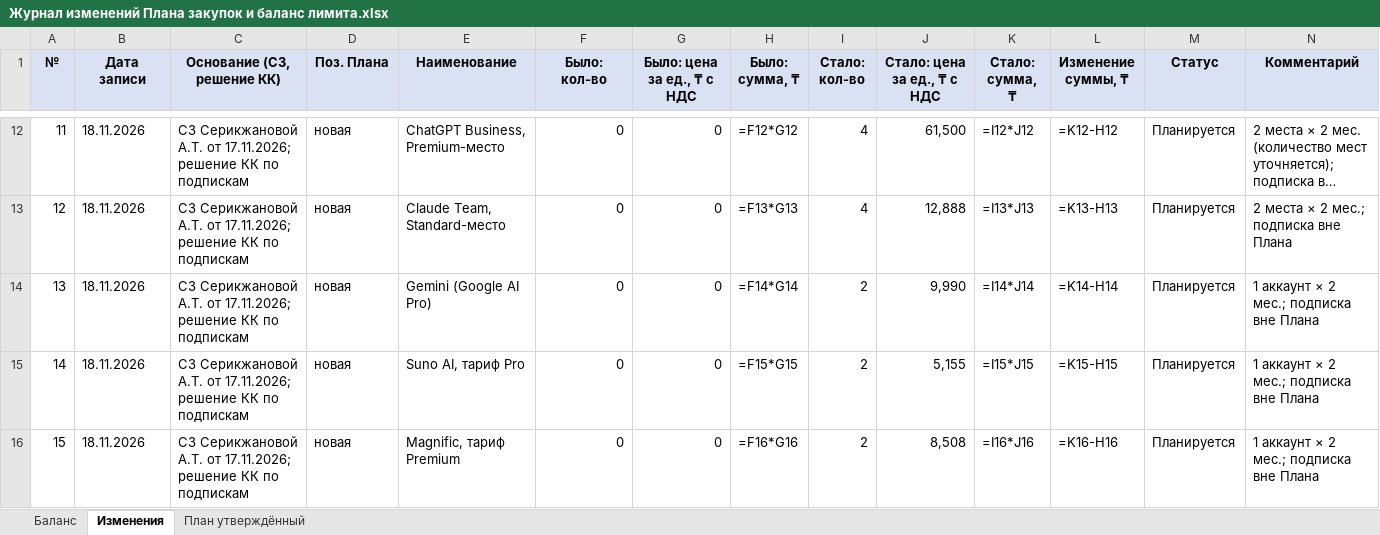
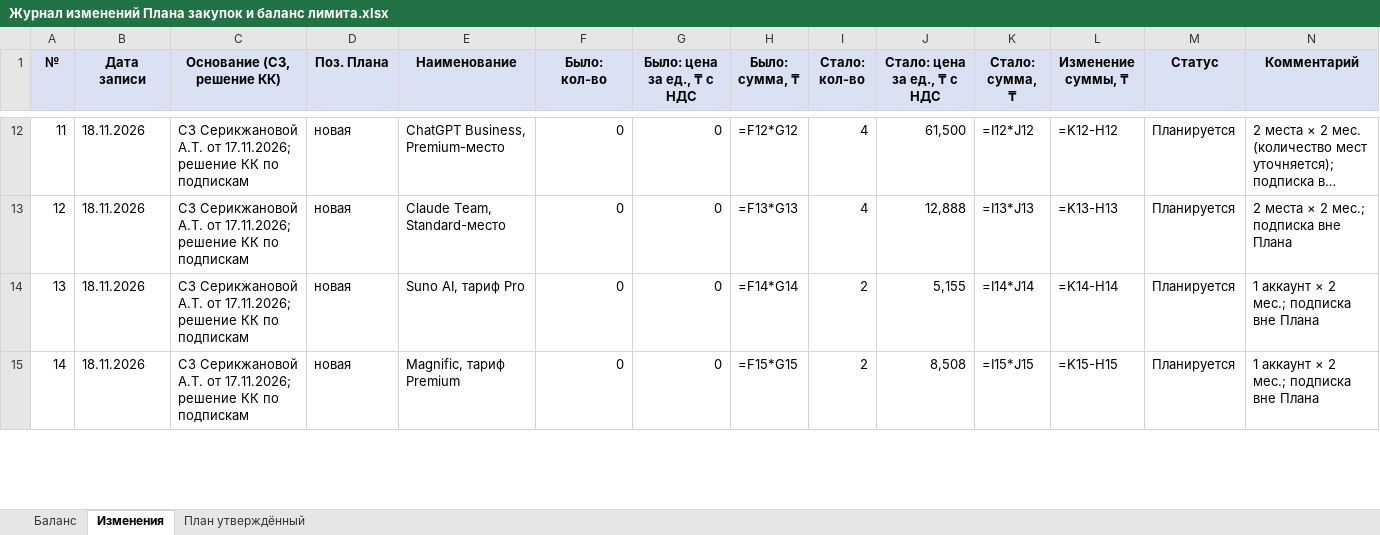
Before and after one commit to murat01042014/obsidian-vault, an Excel workbook: Procurement/_документы/Журнал изменений Плана закупок и баланс лимита.xlsx, sheet Изменения, drawn as a sheet; only a part is shown, gaps mark what is left out; long unchanged cells end in …; values as stored, in another font and other column widths than the file's, no borders; formulas without a stored value are shown as written; removed rows and columns are numbered as before the commit, all else as after; the diff covers the shown part only; the diff names each change by its address in the sheet, - before the commit and + after, or states it on an @@ line.

```diff
--- a/Procurement/_документы/Журнал изменений Плана закупок и баланс лимита.xlsx (sheet Изменения)
+++ b/Procurement/_документы/Журнал изменений Плана закупок и баланс лимита.xlsx (sheet Изменения)
-E14 (Наименование): Gemini (Google AI Pro)
+E14 (Наименование): Suno AI, тариф Pro
-J14 (Стало: цена за ед., ₸ с НДС): 9,990
+J14 (Стало: цена за ед., ₸ с НДС): 5,155
-E15 (Наименование): Suno AI, тариф Pro
+E15 (Наименование): Magnific, тариф Premium
-J15 (Стало: цена за ед., ₸ с НДС): 5,155
+J15 (Стало: цена за ед., ₸ с НДС): 8,508
-row 16: 15 | 18.11.2026 | СЗ Серикжановой А.Т. от 17.11.2026; решение КК по подпискам | новая | Magnific, тариф Premium | 0 | 0 | =F16*G16 | 2 | 8,508 | =I16*J16 | =K16-H16 | Планируется | 1 аккаунт × 2 мес.; подписка вне Плана
```
Also changed, not shown: 1 added row, 1 removed row, 6 edited cells and row numbers in column A elsewhere in this sheet, sheet Баланс, Procurement/_документы/Смета и тарифы по подпискам (проект 2026-11-17).xlsx, 2 other files.
